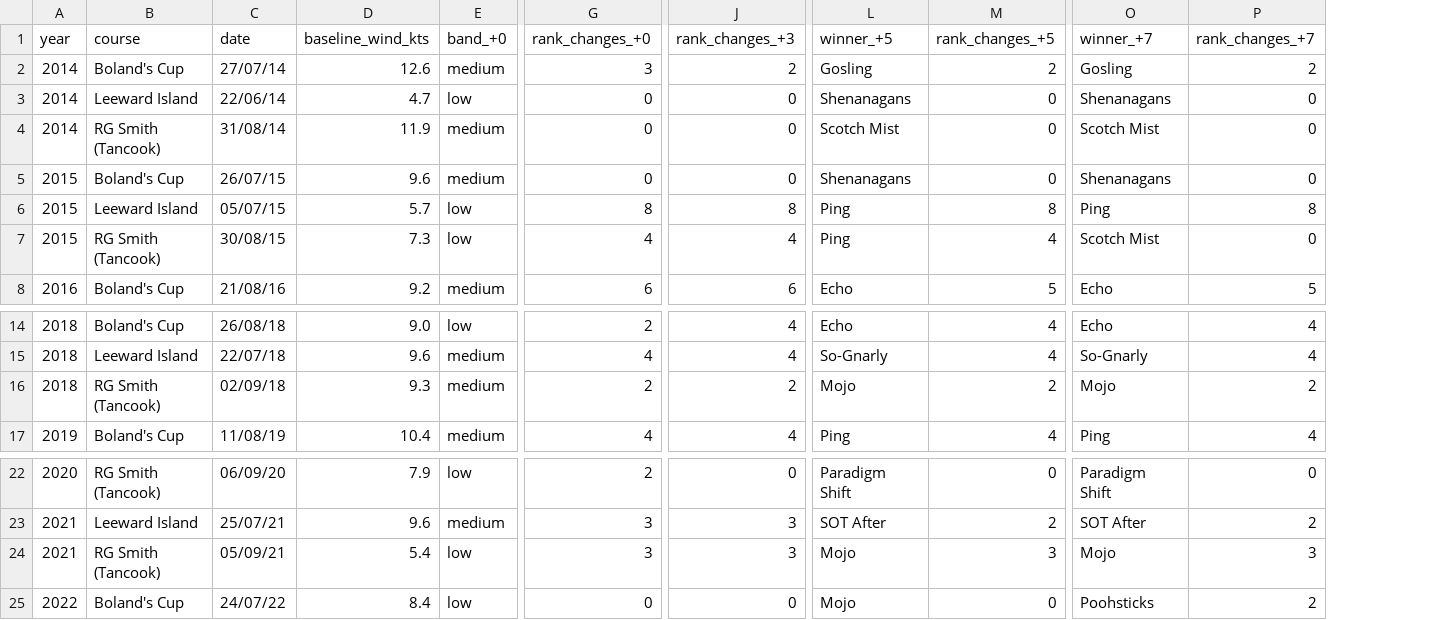
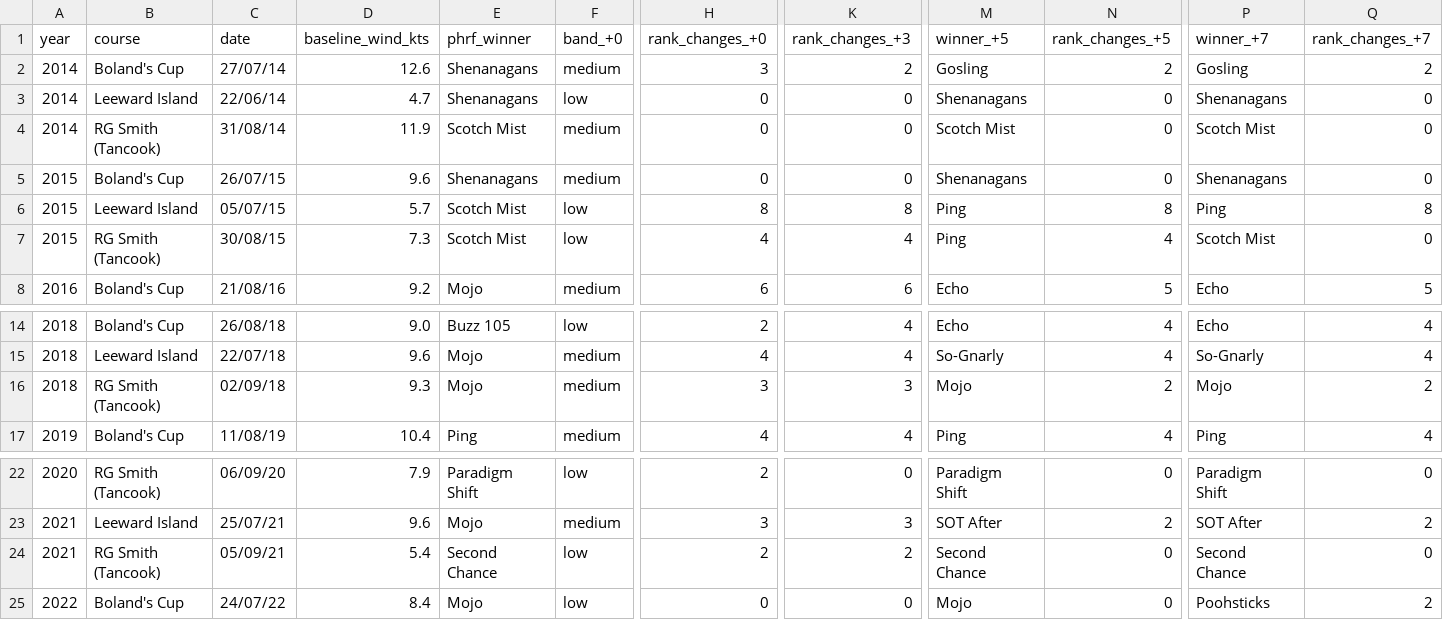
Before and after one commit to gmann14/lyc-racing-data, a CSV file: reports/wind_sensitivity.csv, drawn as a sheet; only a part is shown, gaps mark what is left out; addresses are those after the commit; the diff names each change by its address in the sheet, - before the commit and + after, or states it on an @@ line.

```diff
--- a/reports/wind_sensitivity.csv
+++ b/reports/wind_sensitivity.csv
+column E (phrf_winner), rows 2-8: Shenanagans | Shenanagans | Scotch Mist | Shenanagans | Scotch Mist | Scotch Mist | Mojo; rows 14-17: Buzz 105 | Mojo | Mojo | Ping; rows 22-25: Paradigm Shift | Mojo | Second Chance | Mojo
-H16 (rank_changes_+0): 2
+H16 (rank_changes_+0): 3
-K16 (rank_changes_+3): 2
+K16 (rank_changes_+3): 3
-H24 (rank_changes_+0): 3
+H24 (rank_changes_+0): 2
-K24 (rank_changes_+3): 3
+K24 (rank_changes_+3): 2
-M24 (winner_+5): Mojo
+M24 (winner_+5): Second Chance
-N24 (rank_changes_+5): 3
+N24 (rank_changes_+5): 0
-P24 (winner_+7): Mojo
+P24 (winner_+7): Second Chance
-Q24 (rank_changes_+7): 3
+Q24 (rank_changes_+7): 0
```
Also changed, not shown: reports/phrf_vs_orc_fixed_course.csv, reports/sonar_sensitivity.csv, 4 other files.
